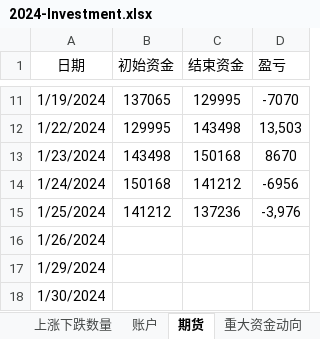
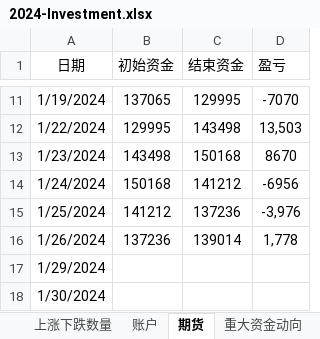
Before and after one commit to Ruffia/Trade, an Excel workbook: 2024-Investment.xlsx, sheet 期货, drawn as a sheet; only a part is shown, gaps mark what is left out; values as stored, in another font and other column widths than the file's, no borders; charts and pictures not drawn; the diff names each change by its address in the sheet, - before the commit and + after, or states it on an @@ line.

```diff
--- a/2024-Investment.xlsx (sheet 期货)
+++ b/2024-Investment.xlsx (sheet 期货)
-B16 (初始资金): (empty)
+B16 (初始资金): 137236
-C16 (结束资金): (empty)
+C16 (结束资金): 139014
-D16 (盈亏): (empty)
+D16 (盈亏): 1,778
```
Also changed, not shown: sheet 重大资金动向, sheet 上涨下跌数量, sheet 账户, sheet 涨跌停数量, sheet 股指及成交量, sheet 资金流向, charts or pictures.
